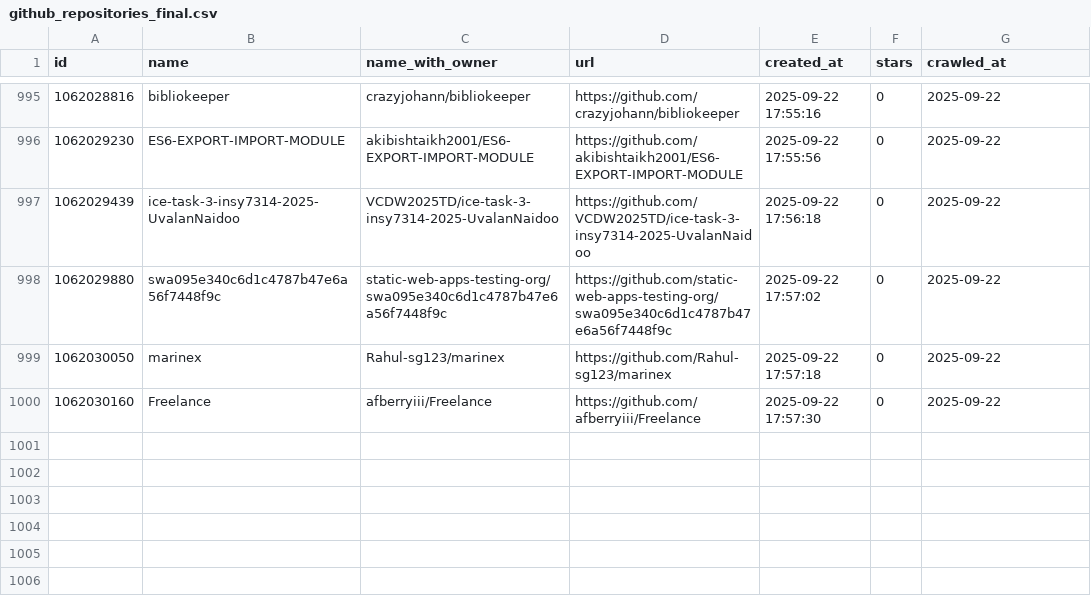
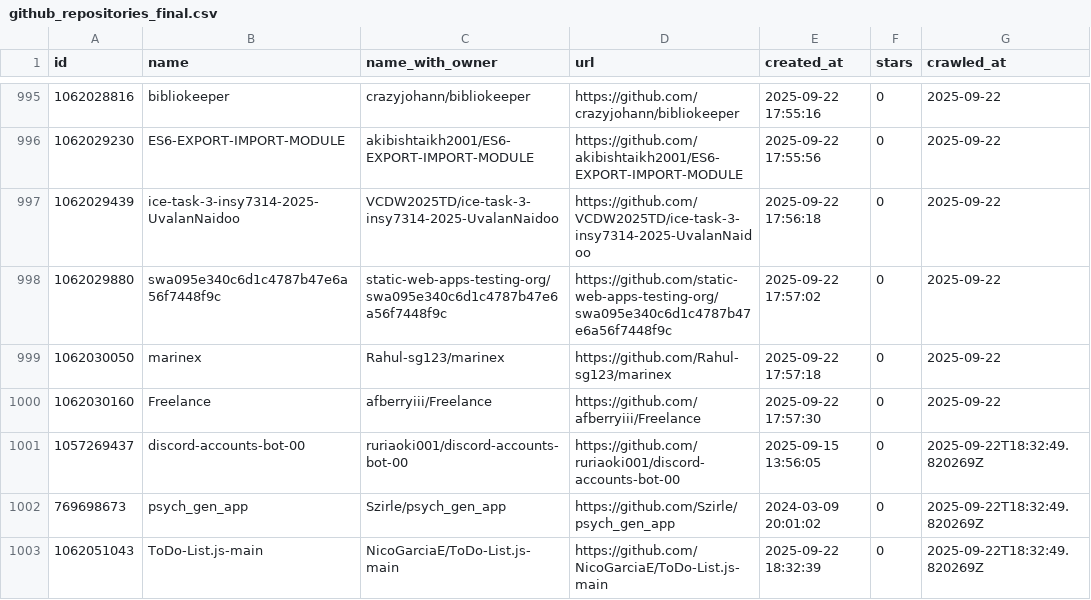
Before and after one commit to tmickleydoyle/github-repo-crawler, a CSV file: database_exports/github_repositories_final.csv, drawn as a sheet; only a part is shown, gaps mark what is left out; the diff names each change by its address in the sheet, - before the commit and + after, or states it on an @@ line.

```diff
--- a/database_exports/github_repositories_final.csv
+++ b/database_exports/github_repositories_final.csv
+row 1001: 1057269437 | discord-accounts-bot-00 | ruriaoki001/discord-accounts-bot-00 | https://github.com/ruriaoki001/discord-accounts-bot-00 | 2025-09-15 13:56:05 | 0 | 2025-09-22T18:32:49.820269Z
+row 1002: 769698673 | psych_gen_app | Szirle/psych_gen_app | https://github.com/Szirle/psych_gen_app | 2024-03-09 20:01:02 | 0 | 2025-09-22T18:32:49.820269Z
+row 1003: 1062051043 | ToDo-List.js-main | NicoGarciaE/ToDo-List.js-main | https://github.com/NicoGarciaE/ToDo-List.js-main | 2025-09-22 18:32:39 | 0 | 2025-09-22T18:32:49.820269Z
```
Also changed, not shown: 1 other file.
